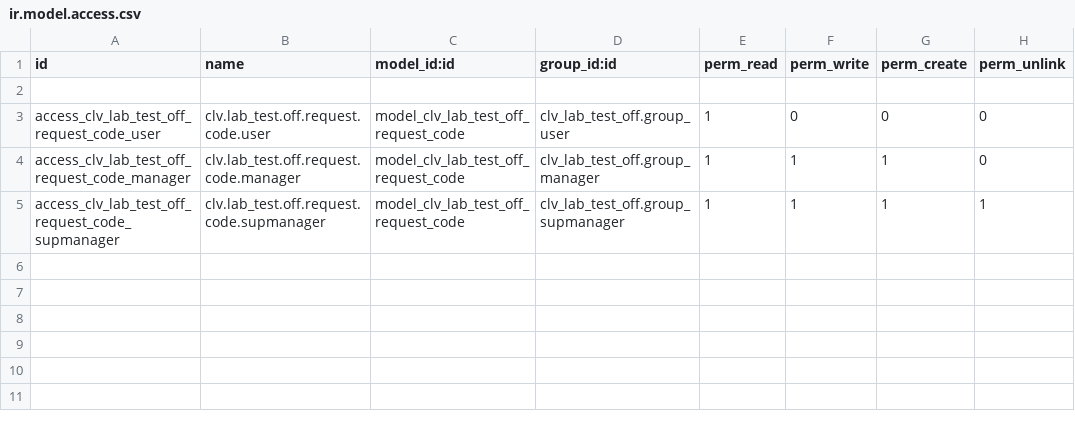
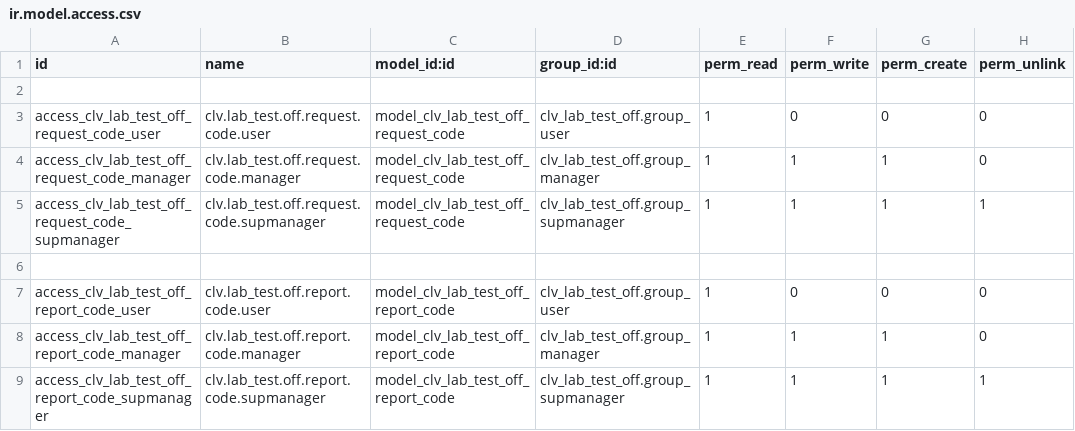
Before and after one commit to CLVsol/clvsol_odoo_addons_jcafb, a CSV file: clv_lab_test_off_jcafb/security/ir.model.access.csv, drawn as a sheet.

Commit message:
[IMP] clv_lab_test_off_jcafb (ADD lab_test_off_report_code)

```diff
--- a/clv_lab_test_off_jcafb/security/ir.model.access.csv
+++ b/clv_lab_test_off_jcafb/security/ir.model.access.csv
@@ -5 +5,5 @@ access_clv_lab_test_off_request_code_manager,clv.lab_test.off.request.code.manag
 access_clv_lab_test_off_request_code_supmanager,clv.lab_test.off.request.code.supmanager,model_clv_lab_test_off_request_code,clv_lab_test_off.group_supmanager,1,1,1,1
+
+access_clv_lab_test_off_report_code_user,clv.lab_test.off.report.code.user,model_clv_lab_test_off_report_code,clv_lab_test_off.group_user,1,0,0,0
+access_clv_lab_test_off_report_code_manager,clv.lab_test.off.report.code.manager,model_clv_lab_test_off_report_code,clv_lab_test_off.group_manager,1,1,1,0
+access_clv_lab_test_off_report_code_supmanager,clv.lab_test.off.report.code.supmanager,model_clv_lab_test_off_report_code,clv_lab_test_off.group_supmanager,1,1,1,1
```
Also changed, not shown: 5 other files.
